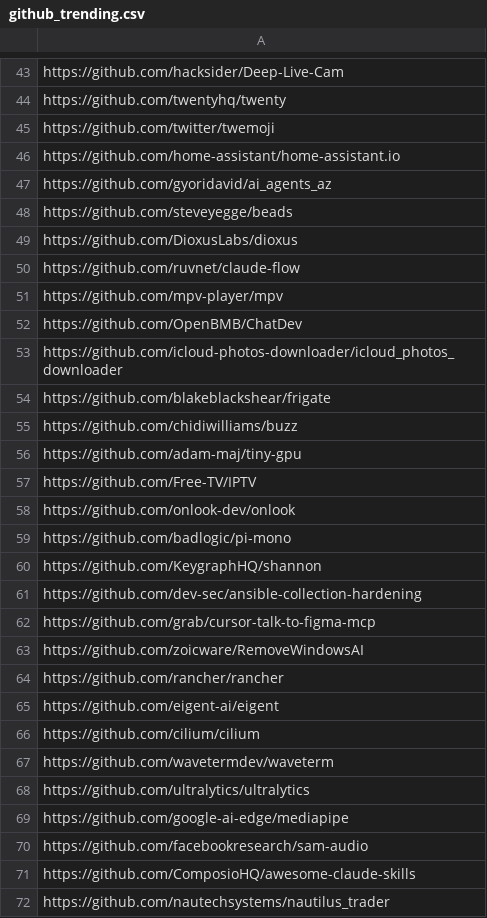
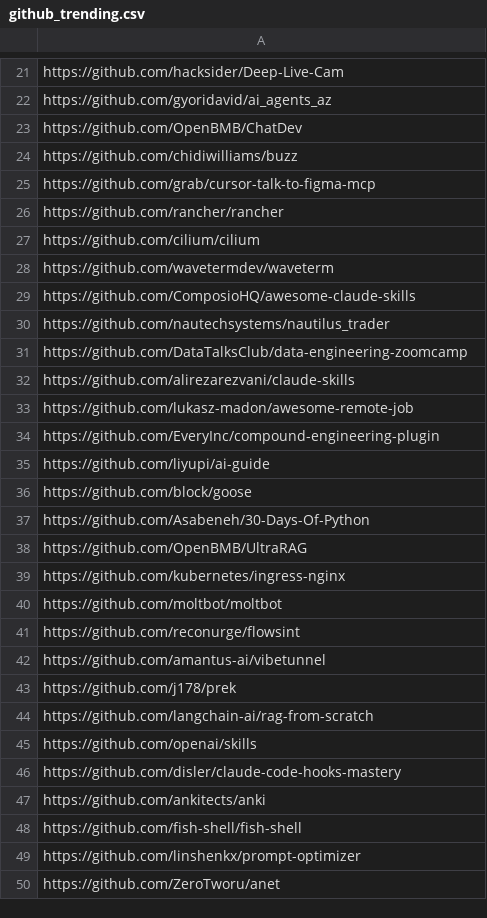
Before and after one commit to youzeliang/github-trending-scraper, a CSV file: github_trending.csv, drawn as a sheet; only a part is shown, gaps mark what is left out; the shorter side is filled out with more unchanged rows; removed rows and columns are numbered as before the commit, all else as after; the diff covers the shown part only; the diff names each change by its address in the sheet, - before the commit and + after, or states it on an @@ line.

```diff
--- a/github_trending.csv
+++ b/github_trending.csv
-row 44: https://github.com/twentyhq/twenty
-row 45: https://github.com/twitter/twemoji
-row 46: https://github.com/home-assistant/home-assistant.io
-row 48: https://github.com/steveyegge/beads
-row 49: https://github.com/DioxusLabs/dioxus
-row 50: https://github.com/ruvnet/claude-flow
-row 51: https://github.com/mpv-player/mpv
-row 53: https://github.com/icloud-photos-downloader/icloud_photos_downloader
-row 54: https://github.com/blakeblackshear/frigate
-row 56: https://github.com/adam-maj/tiny-gpu
-row 57: https://github.com/Free-TV/IPTV
-row 58: https://github.com/onlook-dev/onlook
-row 59: https://github.com/badlogic/pi-mono
-row 60: https://github.com/KeygraphHQ/shannon
-row 61: https://github.com/dev-sec/ansible-collection-hardening
-row 63: https://github.com/zoicware/RemoveWindowsAI
-row 65: https://github.com/eigent-ai/eigent
-row 68: https://github.com/ultralytics/ultralytics
-row 69: https://github.com/google-ai-edge/mediapipe
-row 70: https://github.com/facebookresearch/sam-audio
```
Also changed, not shown: 2 added rows and 67 removed rows elsewhere in this file, block_github.csv, 3 other files.
